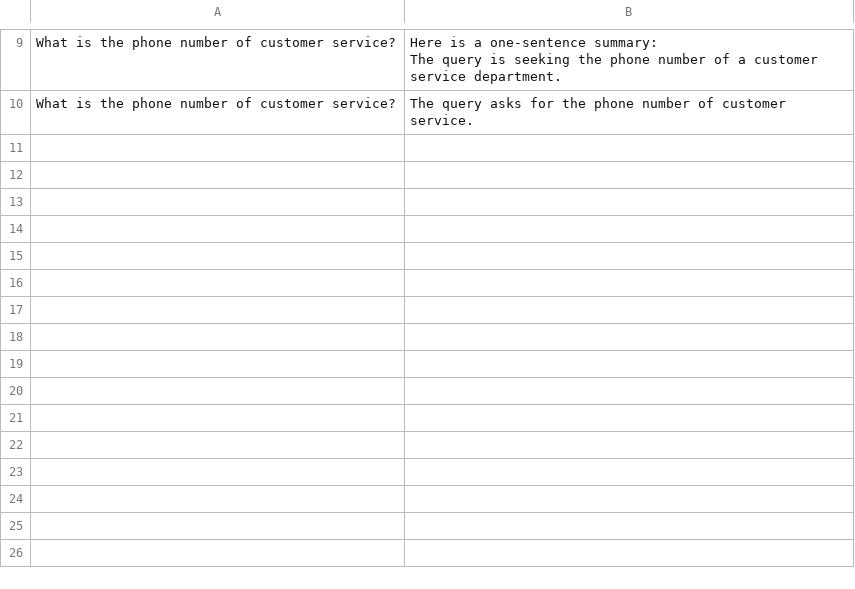
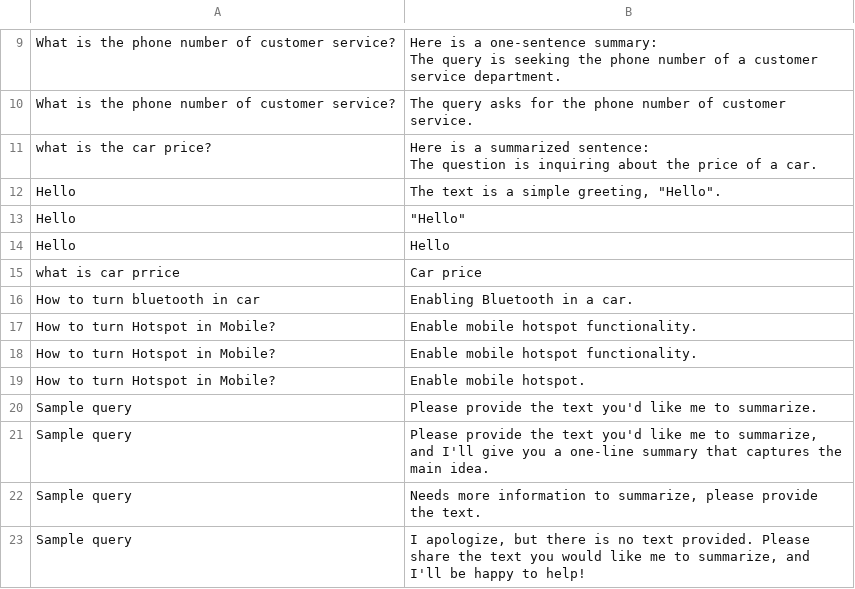
Before and after one commit to Vignesh142/HackArena2024, a CSV file: data/query_summary_log.csv, drawn as a sheet; only a part is shown, gaps mark what is left out; ↵ is a line break in a cell; the diff names each change by its address in the sheet, - before the commit and + after, or states it on an @@ line.

```diff
--- a/data/query_summary_log.csv
+++ b/data/query_summary_log.csv
+row 11: what is the car price? | Here is a summarized sentence: ↵ The question is inquiring about the price of a car.
+row 12: Hello | The text is a simple greeting, "Hello".
+row 13: Hello | "Hello"
+row 14: Hello | Hello
+row 15: what is car prrice | Car price
+row 16: How to turn bluetooth in car | Enabling Bluetooth in a car.
+row 17: How to turn Hotspot in Mobile? | Enable mobile hotspot functionality.
+row 18: How to turn Hotspot in Mobile? | Enable mobile hotspot functionality.
+row 19: How to turn Hotspot in Mobile? | Enable mobile hotspot.
+row 20: Sample query | Please provide the text you'd like me to summarize.
+row 21: Sample query | Please provide the text you'd like me to summarize, and I'll give you a one-line summary that captures the main idea.
+row 22: Sample query | Needs more information to summarize, please provide the text.
+row 23: Sample query | I apologize, but there is no text provided. Please share the text you would like me to summarize, and I'll be happy to help!
```
Also changed, not shown: data/query_classification_log.csv, 30 other files.
